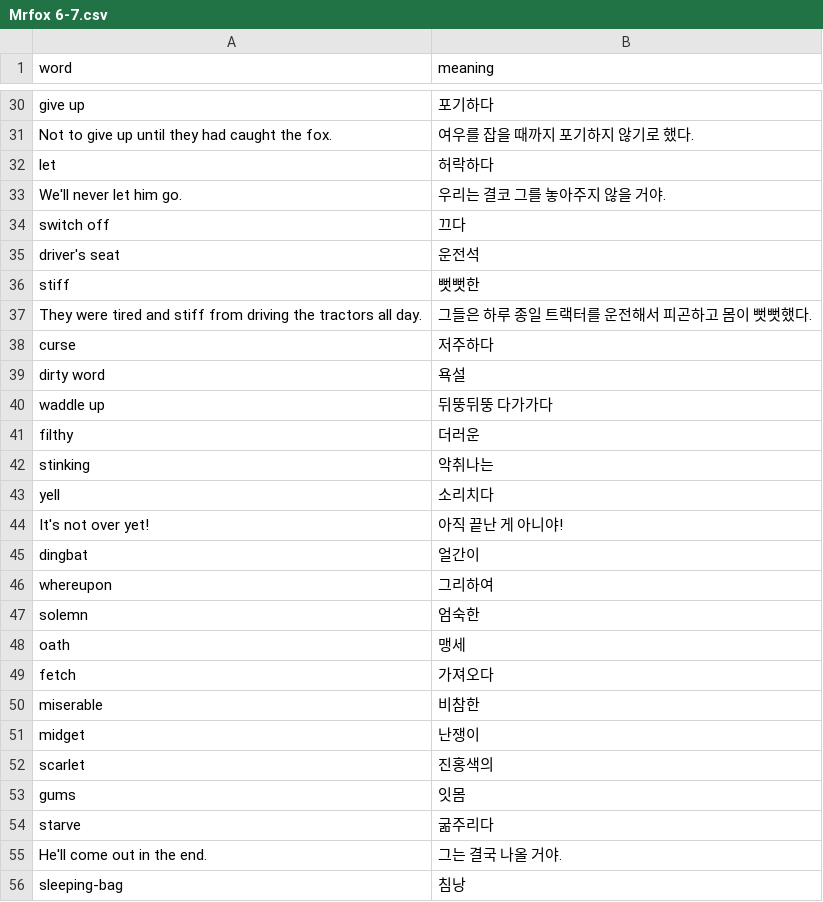
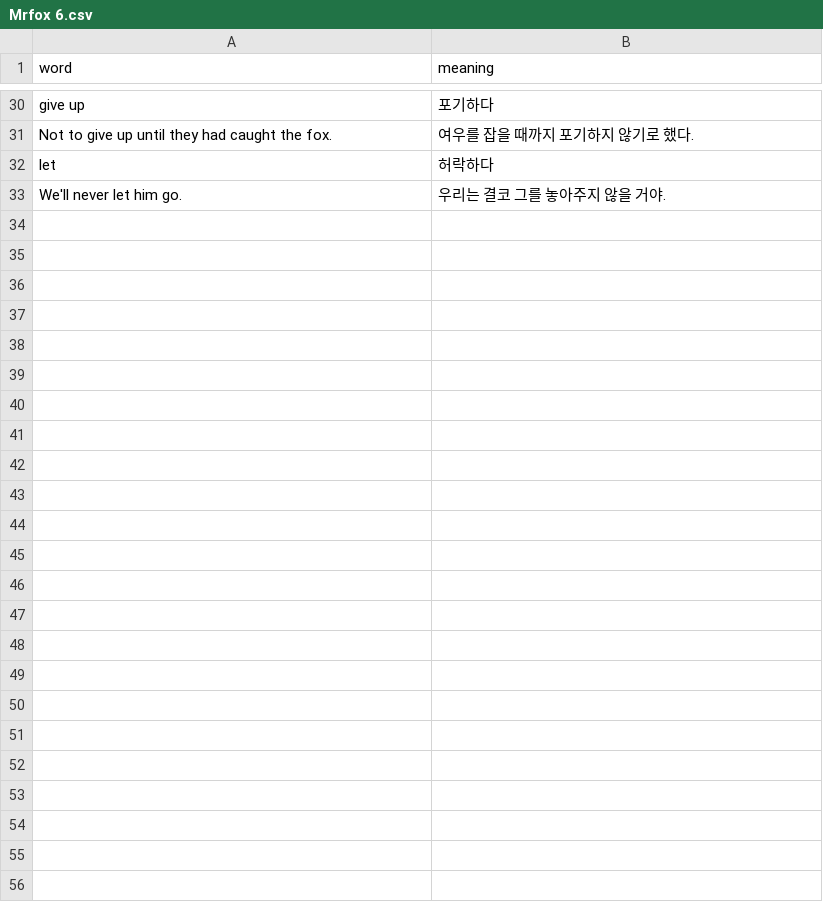
Before and after one commit to jamescbjeon/ty-english-word, a CSV file: words/Mrfox 6.csv (was words/Mrfox 6-7.csv), drawn as a sheet; only a part is shown, gaps mark what is left out; the diff names each change by its address in the sheet, - before the commit and + after, or states it on an @@ line.

```diff
--- a/words/Mrfox 6-7.csv
+++ b/words/Mrfox 6.csv
-row 34: switch off | 끄다
-row 35: driver's seat | 운전석
-row 36: stiff | 뻣뻣한
-row 37: They were tired and stiff from driving the tractors all day. | 그들은 하루 종일 트랙터를 운전해서 피곤하고 몸이 뻣뻣했다.
-row 38: curse | 저주하다
-row 39: dirty word | 욕설
-row 40: waddle up | 뒤뚱뒤뚱 다가가다
-row 41: filthy | 더러운
-row 42: stinking | 악취나는
-row 43: yell | 소리치다
-row 44: It's not over yet! | 아직 끝난 게 아니야!
-row 45: dingbat | 얼간이
-row 46: whereupon | 그리하여
-row 47: solemn | 엄숙한
-row 48: oath | 맹세
-row 49: fetch | 가져오다
-row 50: miserable | 비참한
-row 51: midget | 난쟁이
-row 52: scarlet | 진홍색의
-row 53: gums | 잇몸
-row 54: starve | 굶주리다
-row 55: He'll come out in the end. | 그는 결국 나올 거야.
-row 56: sleeping-bag | 침낭
```
Also changed, not shown: words/Mrfox 4.csv, 5 other files.
